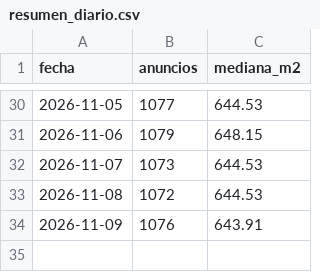
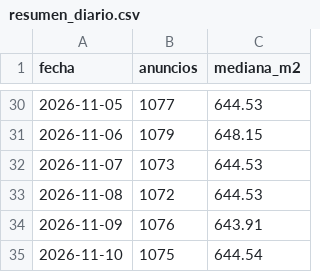
Before and after one commit to uide-programacion-inteligencia-mercados/proyecto-faro-docente, a CSV file: data/historico/resumen_diario.csv, drawn as a sheet; only a part is shown, gaps mark what is left out.

```diff
--- a/data/historico/resumen_diario.csv
+++ b/data/historico/resumen_diario.csv
@@ -34 +34,2 @@ fecha,anuncios,mediana_m2
 2026-11-09,1076,643.91
+2026-11-10,1075,644.54
```
Also changed, not shown: data/anuncios_limpios.csv, data/remax_crudo.csv, 11 other files.
